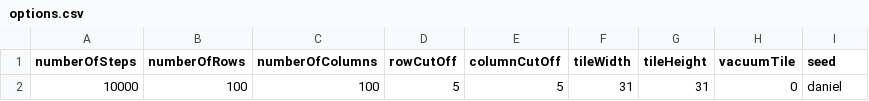
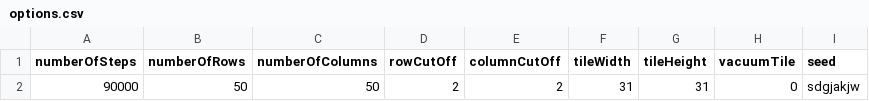
Before and after one commit to danielbarter/fusion, a CSV file: tiles/superVec/options.csv, drawn as a sheet; removed rows and columns are numbered as before the commit, all else as after; the diff names each change by its address in the sheet, - before the commit and + after, or states it on an @@ line.

Commit message:
..

```diff
--- a/tiles/superVec/options.csv
+++ b/tiles/superVec/options.csv
-row 2: 10000 | 100 | 100 | 5 | 5 | 31 | 31 | 0 | daniel
+row 2: 90000 | 50 | 50 | 2 | 2 | 31 | 31 | 0 | sdgjakjw
```
